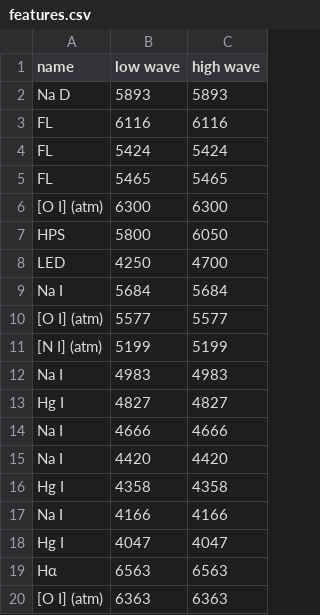
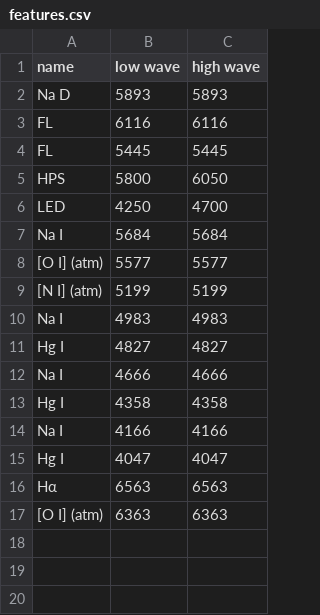
Before and after one commit to tepickering/hecto-sky-background, a CSV file: features.csv, drawn as a sheet.

```diff
--- a/features.csv
+++ b/features.csv
@@ -3,5 +3,3 @@ Na D,5893,5893
 FL,6116,6116
-FL,5424,5424
-FL,5465,5465
-[O I] (atm),6300,6300
+FL,5445,5445
 HPS,5800,6050
@@ -14,3 +12,2 @@ Hg I,4827,4827
 Na I,4666,4666
-Na I,4420,4420
 Hg I,4358,4358
```
Also changed, not shown: 16 other files.
